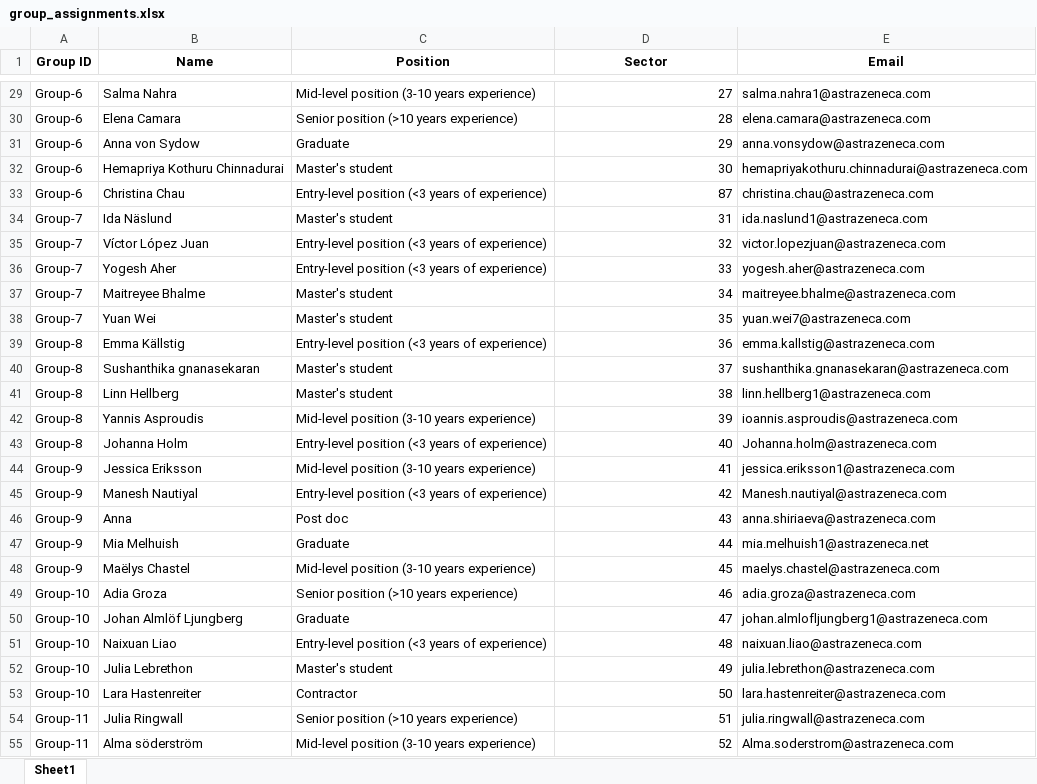
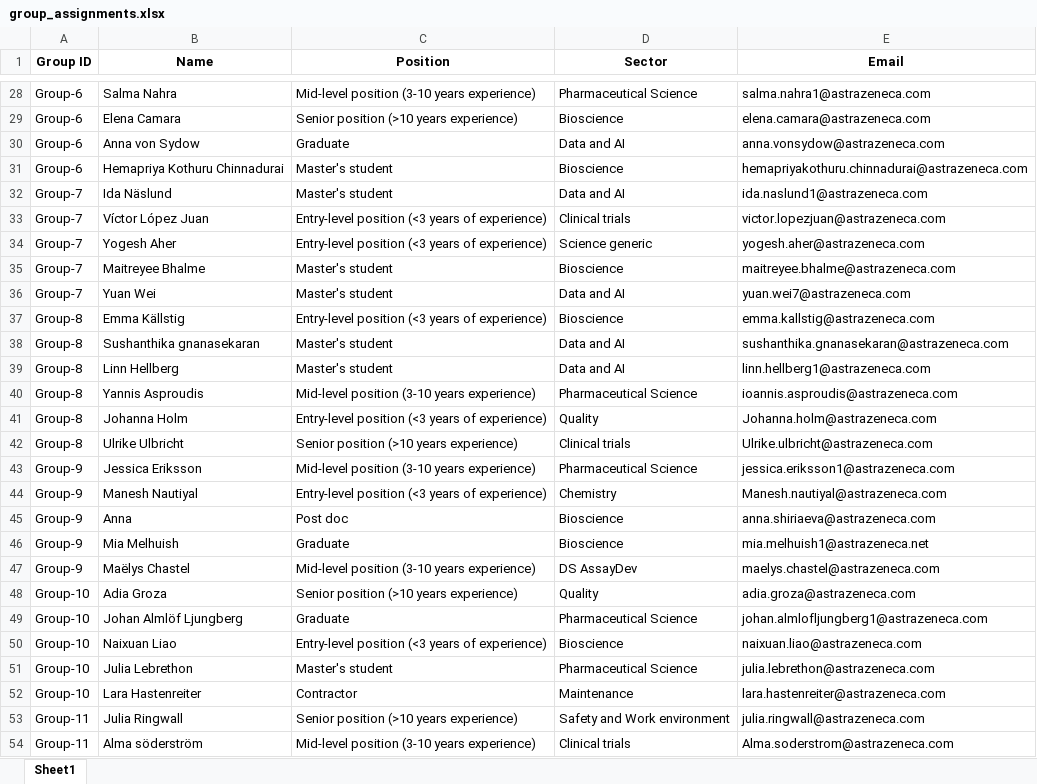
Before and after one commit to mav1ng/RCT, an Excel workbook: group_assignments.xlsx, sheet Sheet1, drawn as a sheet; only a part is shown, gaps mark what is left out; values as stored, in another font and other column widths than the file's, no borders; removed rows and columns are numbered as before the commit, all else as after; the diff covers the shown part only; the diff names each change by its address in the sheet, - before the commit and + after, or states it on an @@ line.

```diff
--- a/group_assignments.xlsx (sheet Sheet1)
+++ b/group_assignments.xlsx (sheet Sheet1)
-D28 (Sector): 27
+D28 (Sector): Pharmaceutical Science
-D29 (Sector): 28
+D29 (Sector): Bioscience
-D30 (Sector): 29
+D30 (Sector): Data and AI
-D31 (Sector): 30
+D31 (Sector): Bioscience
-row 33: Group-6 | Christina Chau | Entry-level position (<3 years of experience) | 87 | christina.chau@astrazeneca.com
-D32 (Sector): 31
+D32 (Sector): Data and AI
-D33 (Sector): 32
+D33 (Sector): Clinical trials
-D34 (Sector): 33
+D34 (Sector): Science generic
-D35 (Sector): 34
+D35 (Sector): Bioscience
-D36 (Sector): 35
+D36 (Sector): Data and AI
-D37 (Sector): 36
+D37 (Sector): Bioscience
-D38 (Sector): 37
+D38 (Sector): Data and AI
-D39 (Sector): 38
+D39 (Sector): Data and AI
-D40 (Sector): 39
+D40 (Sector): Pharmaceutical Science
-D41 (Sector): 40
+D41 (Sector): Quality
+row 42: Group-8 | Ulrike Ulbricht | Senior position (>10 years experience) | Clinical trials | Ulrike.ulbricht@astrazeneca.com
-D43 (Sector): 41
+D43 (Sector): Pharmaceutical Science
-D44 (Sector): 42
+D44 (Sector): Chemistry
-D45 (Sector): 43
+D45 (Sector): Bioscience
-D46 (Sector): 44
+D46 (Sector): Bioscience
-D47 (Sector): 45
+D47 (Sector): DS AssayDev
-D48 (Sector): 46
+D48 (Sector): Quality
-D49 (Sector): 47
+D49 (Sector): Pharmaceutical Science
-D50 (Sector): 48
+D50 (Sector): Bioscience
-D51 (Sector): 49
+D51 (Sector): Pharmaceutical Science
-D52 (Sector): 50
+D52 (Sector): Maintenance
-D53 (Sector): 51
+D53 (Sector): Safety and Work environment
-D54 (Sector): 52
+D54 (Sector): Clinical trials
```
Also changed, not shown: 1 added row, 1 removed row and 59 edited cells elsewhere in this sheet, 9 other files.
